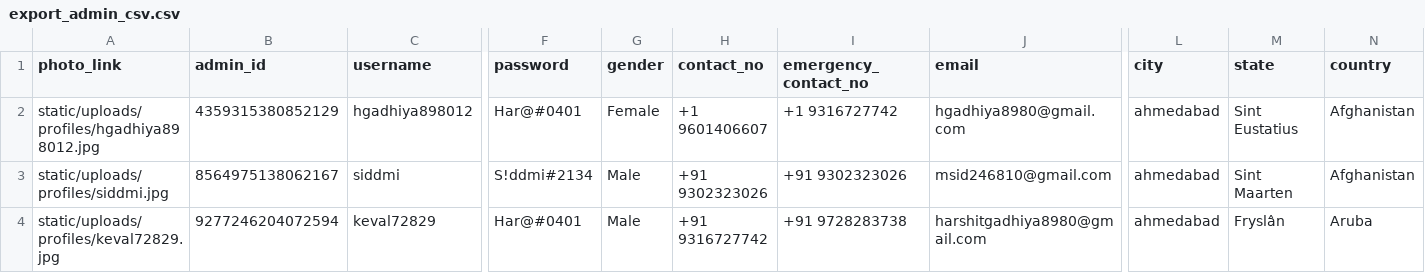
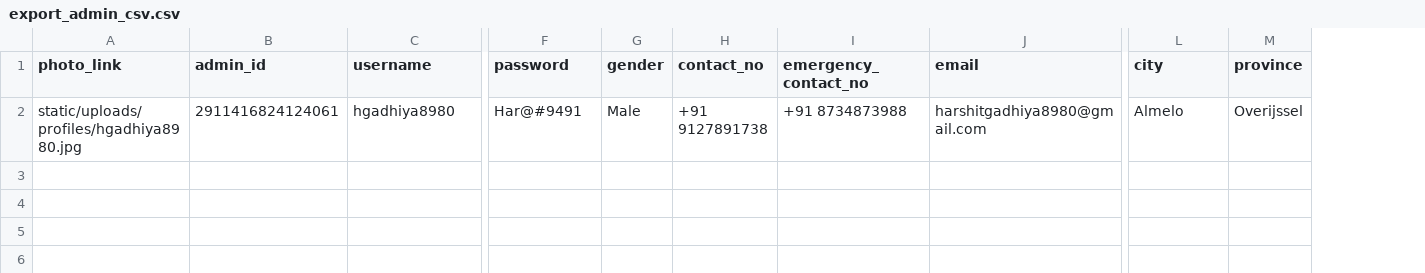
Before and after one commit to harshitgadhiya2024/schoolmanagement, a CSV file: static/uploads/export_file/export_admin_csv.csv, drawn as a sheet; only a part is shown, gaps mark what is left out; removed rows and columns are numbered as before the commit, all else as after; rows hold the shown columns only; the diff covers the shown part only; the diff names each change by its address in the sheet, - before the commit and + after, or states it on an @@ line.

```diff
--- a/static/uploads/export_file/export_admin_csv.csv
+++ b/static/uploads/export_file/export_admin_csv.csv
-column M (state), row 2: Sint Eustatius
-column N (country), row 2: Afghanistan
+column M (province), row 2: Overijssel
-A2 (photo_link): static/uploads/profiles/hgadhiya898012.jpg
+A2 (photo_link): static/uploads/profiles/hgadhiya8980.jpg
-B2 (admin_id): 4359315380852129
+B2 (admin_id): 2911416824124061
-C2 (username): hgadhiya898012
+C2 (username): hgadhiya8980
-F2 (password): Har@#0401
+F2 (password): Har@#9491
-G2 (gender): Female
+G2 (gender): Male
-H2 (contact_no): +1 9601406607
+H2 (contact_no): +91 9127891738
-I2 (emergency_contact_no): +1 9316727742
+I2 (emergency_contact_no): +91 8734873988
-J2 (email): hgadhiya8980@gmail.com
+J2 (email): harshitgadhiya8980@gmail.com
-L2 (city): ahmedabad
+L2 (city): Almelo
-row 3: static/uploads/profiles/siddmi.jpg | 8564975138062167 | siddmi | S!ddmi#2134 | Male | +91 9302323026 | +91 9302323026 | msid246810@gmail.com | ahmedabad | Sint Maarten | Afghanistan
-row 4: static/uploads/profiles/keval72829.jpg | 9277246204072594 | keval72829 | Har@#0401 | Male | +91 9316727742 | +91 9728283738 | harshitgadhiya8980@gmail.com | ahmedabad | Fryslân | Aruba
```
Also changed, not shown: 2 edited cells elsewhere in this file, static/uploads/export_file/export_department_csv.csv, static/uploads/export_file/export_student_csv.csv, 25 other files.
